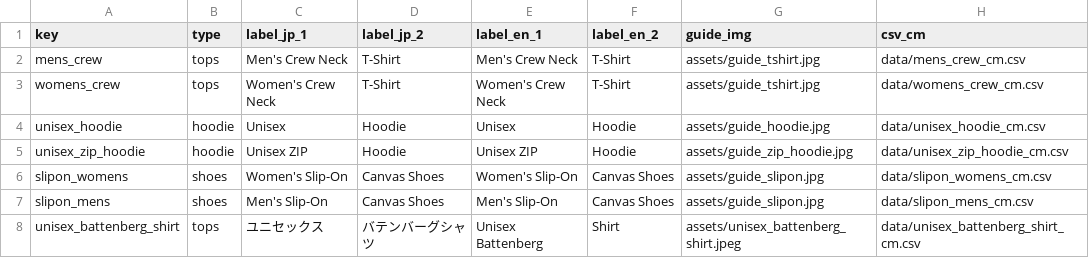
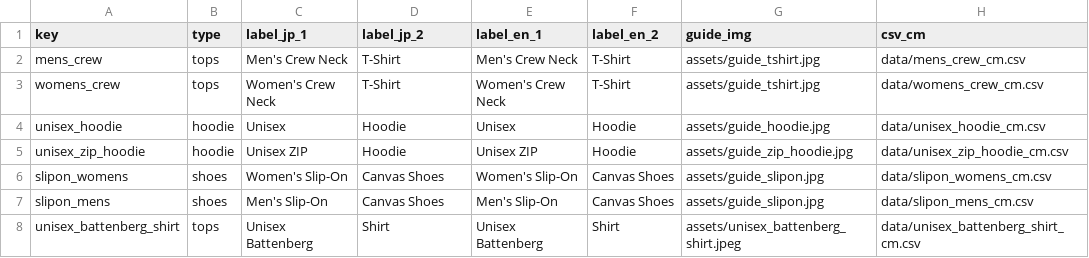
Before and after one commit to TCDASHOP/AutoSize, a CSV file: data/products_master.csv, drawn as a sheet; only a part is shown; the diff names each change by its address in the sheet, - before the commit and + after, or states it on an @@ line.

Commit message:
Add files via upload

```diff
--- a/data/products_master.csv
+++ b/data/products_master.csv
-C8 (label_jp_1): ユニセックス
+C8 (label_jp_1): Unisex Battenberg
-D8 (label_jp_2): バテンバーグシャツ
+D8 (label_jp_2): Shirt
```
